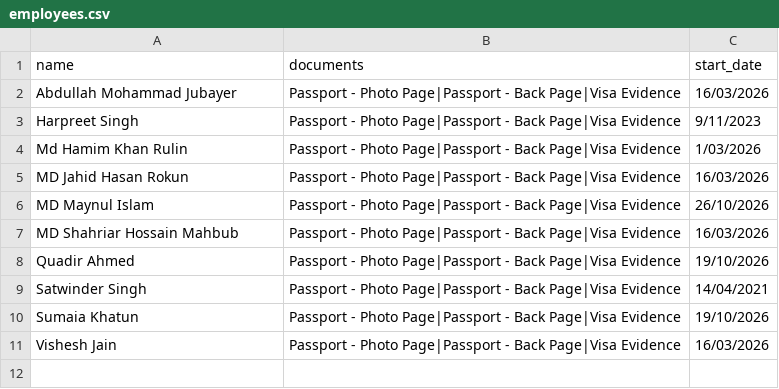
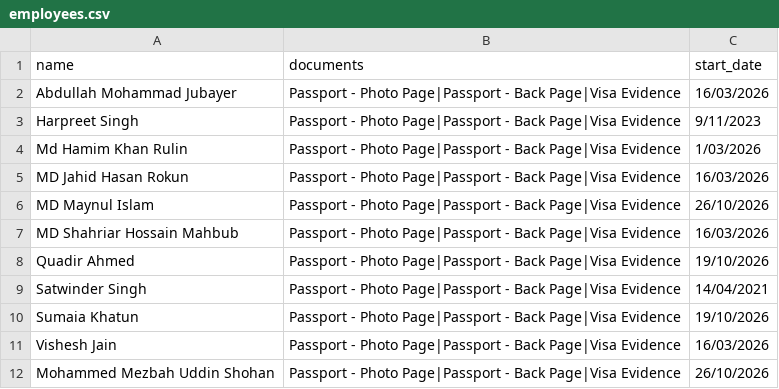
Before and after one commit to SinghVerm/employee-contract-generator, a CSV file: employees.csv, drawn as a sheet.

Commit message:
Add files via upload

```diff
--- a/employees.csv
+++ b/employees.csv
@@ -11 +11,2 @@ Sumaia Khatun,Passport - Photo Page|Passport - Back Page|Visa Evidence,19/10/202
 Vishesh Jain,Passport - Photo Page|Passport - Back Page|Visa Evidence,16/03/2026
+Mohammed Mezbah Uddin Shohan,Passport - Photo Page|Passport - Back Page|Visa Evidence,26/10/2026
```
